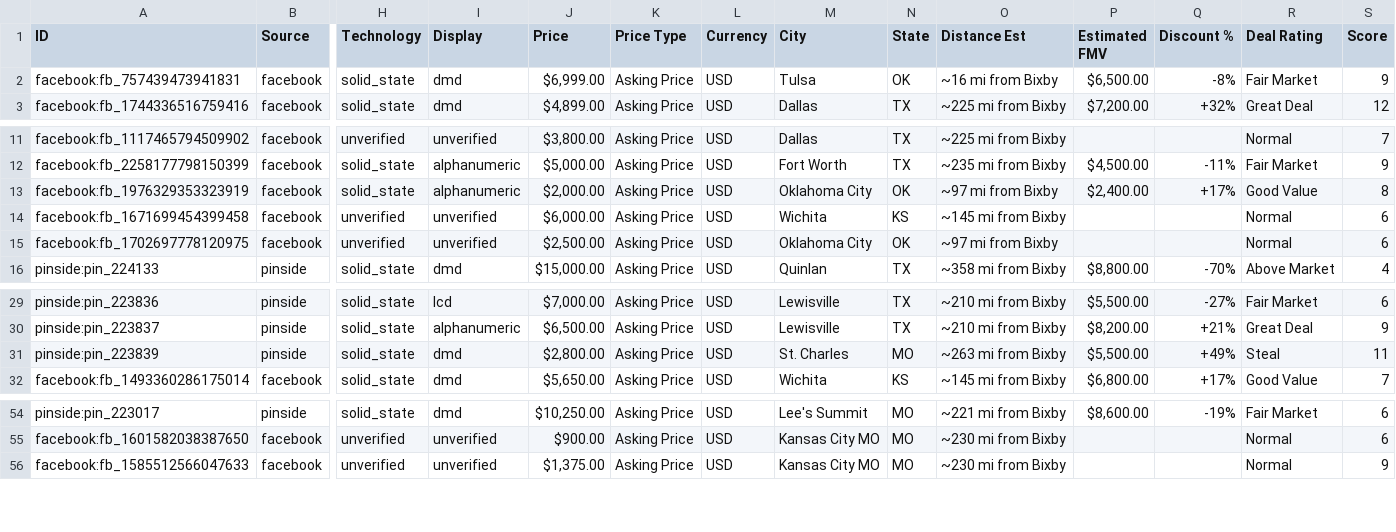
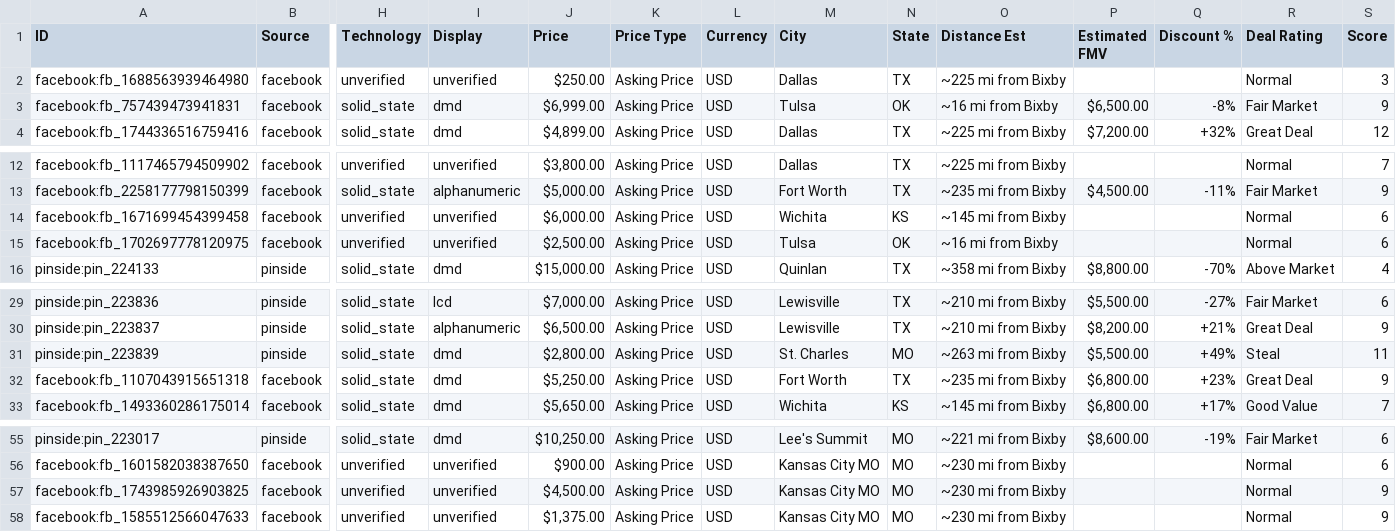
Before and after one commit to farmerboy772/farmerboy772.github.io, a CSV file: pinball_listings.csv, drawn as a sheet; only a part is shown, gaps mark what is left out; removed rows and columns are numbered as before the commit, all else as after; rows hold the shown columns only; the diff names each change by its address in the sheet, - before the commit and + after, or states it on an @@ line.

Commit message:
Update pinball listings: 2026-11-13 06:07 CDT

```diff
--- a/pinball_listings.csv
+++ b/pinball_listings.csv
+row 2: facebook:fb_1688563939464980 | facebook | unverified | unverified | $250.00 | Asking Price | USD | Dallas | TX | ~225 mi from Bixby |  |  | Normal | 3
-row 13: facebook:fb_1976329353323919 | facebook | solid_state | alphanumeric | $2,000.00 | Asking Price | USD | Oklahoma City | OK | ~97 mi from Bixby | $2,400.00 | +17% | Good Value | 8
-M15 (City): Oklahoma City
+M15 (City): Tulsa
-O15 (Distance Est): ~97 mi from Bixby
+O15 (Distance Est): ~16 mi from Bixby
+row 32: facebook:fb_1107043915651318 | facebook | solid_state | dmd | $5,250.00 | Asking Price | USD | Fort Worth | TX | ~235 mi from Bixby | $6,800.00 | +23% | Great Deal | 9
+row 57: facebook:fb_1743985926903825 | facebook | unverified | unverified | $4,500.00 | Asking Price | USD | Kansas City MO | MO | ~230 mi from Bixby |  |  | Normal | 9
```
Also changed, not shown: 5 other files.
